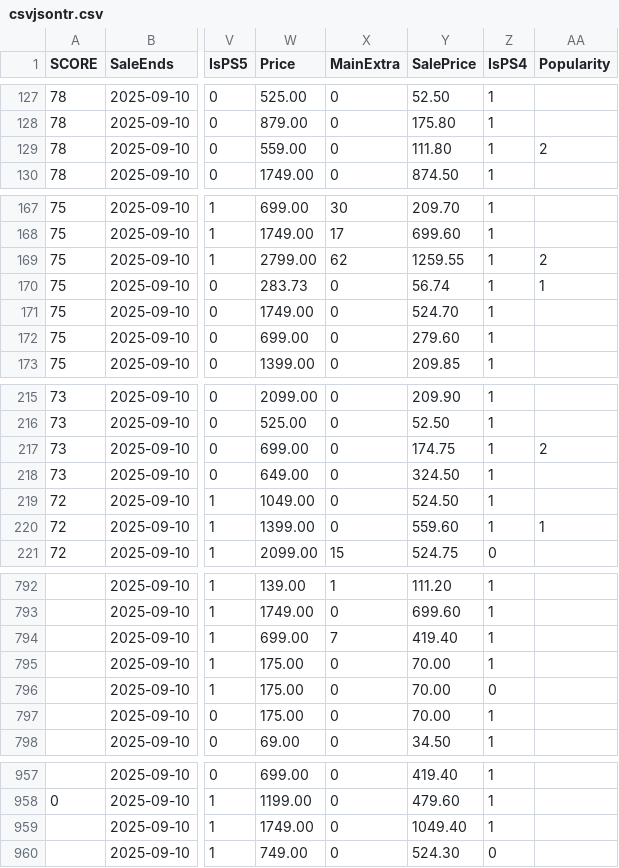
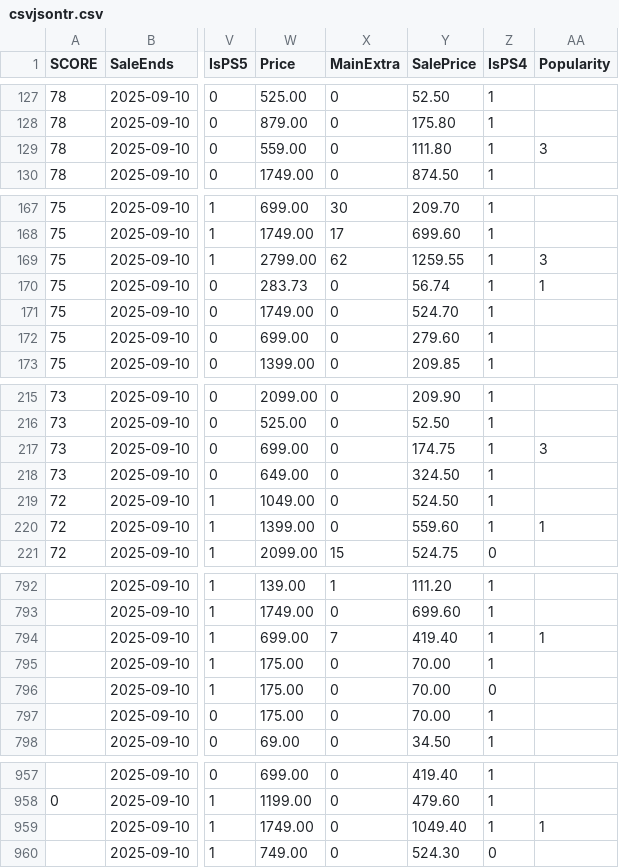
Before and after one commit to maysaleba/maysaleba.github.io, a CSV file: src/csvjsontr.csv, drawn as a sheet; only a part is shown, gaps mark what is left out; the diff covers the shown part only; the diff names each change by its address in the sheet, - before the commit and + after, or states it on an @@ line.

```diff
--- a/src/csvjsontr.csv
+++ b/src/csvjsontr.csv
-AA129 (Popularity): 2
+AA129 (Popularity): 3
-AA169 (Popularity): 2
+AA169 (Popularity): 3
-AA217 (Popularity): 2
+AA217 (Popularity): 3
-AA794 (Popularity): (empty)
+AA794 (Popularity): 1
-AA959 (Popularity): (empty)
+AA959 (Popularity): 1
```
Also changed, not shown: 10 edited cells elsewhere in this file, 1 other file.
